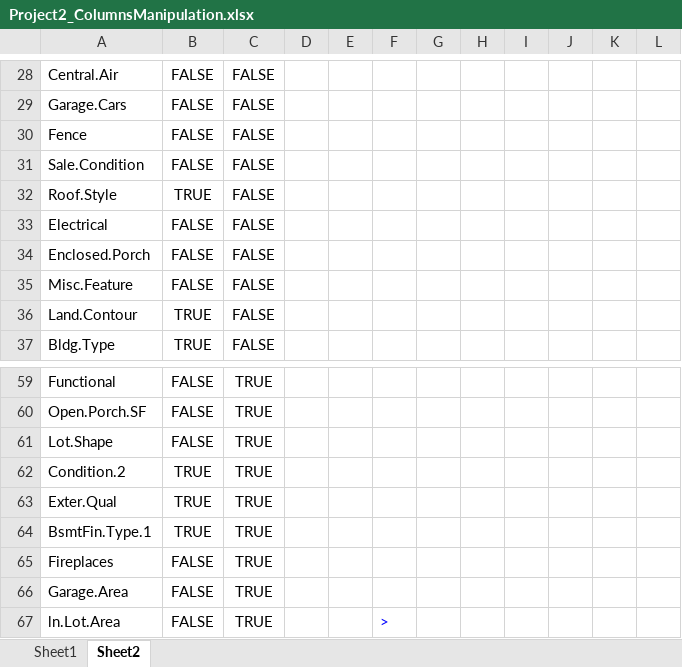
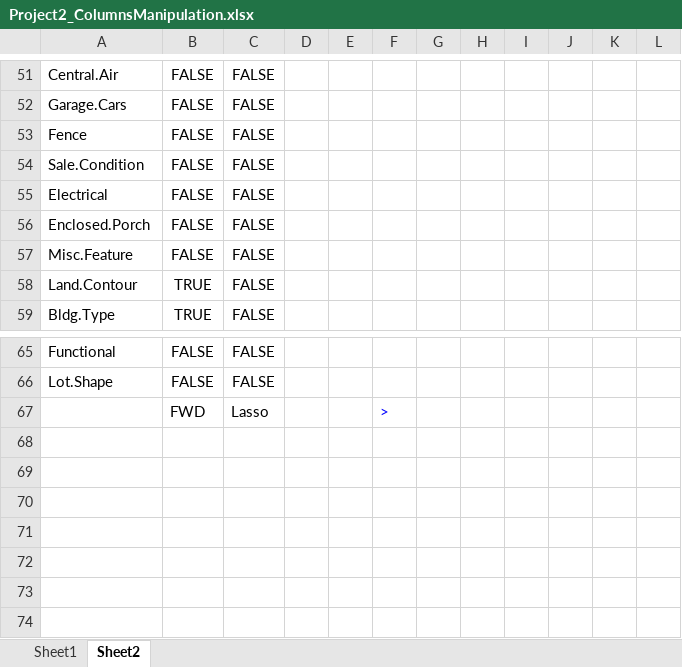
Before and after one commit to dalsgit/897, an Excel workbook: hw/Project2_ColumnsManipulation.xlsx, sheet Sheet2, drawn as a sheet; only a part is shown, gaps mark what is left out; values as stored, in another font and other column widths than the file's, no borders; removed rows and columns are numbered as before the commit, all else as after; the diff covers the shown part only; the diff names each change by its address in the sheet, - before the commit and + after, or states it on an @@ line.

```diff
--- a/hw/Project2_ColumnsManipulation.xlsx (sheet Sheet2)
+++ b/hw/Project2_ColumnsManipulation.xlsx (sheet Sheet2)
-row 32: Roof.Style | TRUE | FALSE
-C65: TRUE
+C65: FALSE
-row 60: Open.Porch.SF | FALSE | TRUE
-C66: TRUE
+C66: FALSE
-row 62: Condition.2 | TRUE | TRUE
-row 63: Exter.Qual | TRUE | TRUE
-row 64: BsmtFin.Type.1 | TRUE | TRUE
-row 65: Fireplaces | FALSE | TRUE
-row 66: Garage.Area | FALSE | TRUE
-row 67: ln.Lot.Area | FALSE | TRUE |  |  | >
+row 67:  | FWD | Lasso |  |  | >
```
Also changed, not shown: 25 added rows, 18 removed rows, 1 moved row and 32 edited cells elsewhere in this sheet, formulas that keep their value, 6 other files.
